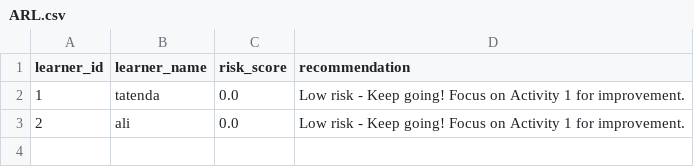
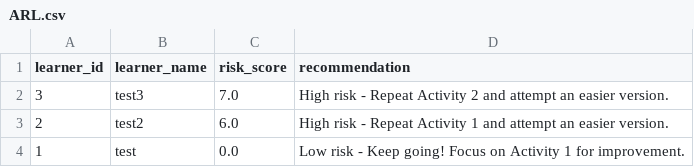
Before and after one commit to Thenoobdude26/data_struct_assignment_p2, a CSV file: ARL.csv, drawn as a sheet.

```diff
--- a/ARL.csv
+++ b/ARL.csv
@@ -1,3 +1,4 @@
 learner_id,learner_name,risk_score,recommendation
-1,tatenda,0.0,Low risk    - Keep going! Focus on Activity 1 for improvement.
-2,ali,0.0,Low risk    - Keep going! Focus on Activity 1 for improvement.
+3,test3,7.0,High risk   - Repeat Activity 2 and attempt an easier version.
+2,test2,6.0,High risk   - Repeat Activity 1 and attempt an easier version.
+1,test,0.0,Low risk    - Keep going! Focus on Activity 1 for improvement.
```
Also changed, not shown: 1 other file.
